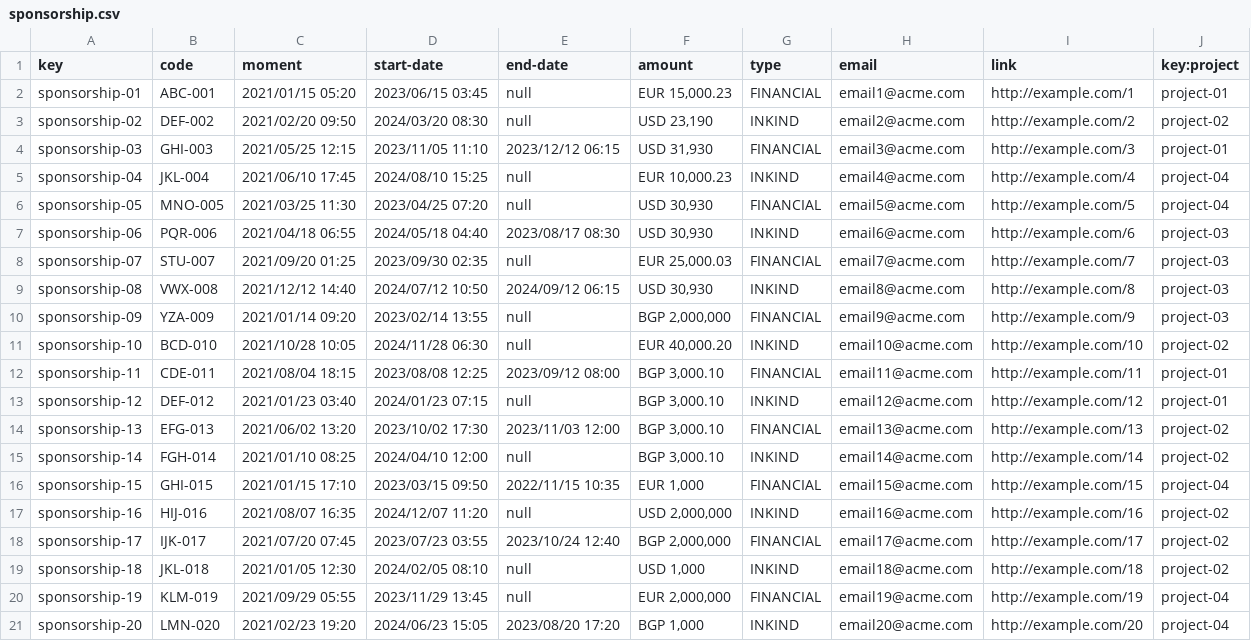
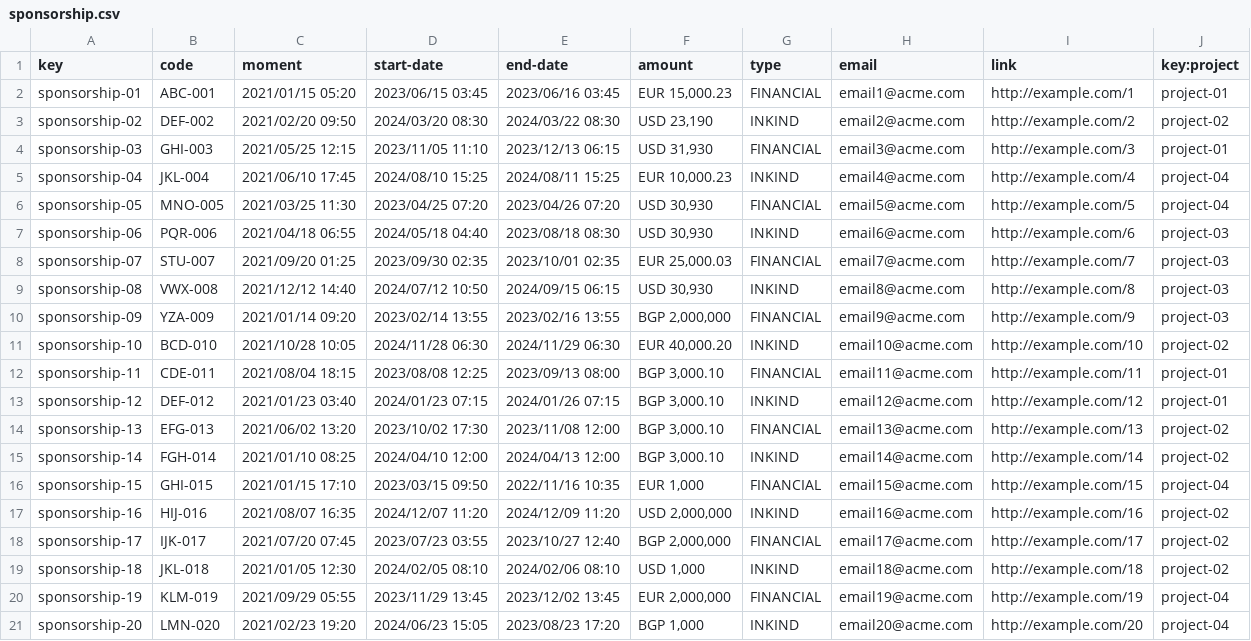
Before and after one commit to luchersol/Acme-SF-D03, a CSV file: src/main/webapp/WEB-INF/resources/sample-data/sponsorship.csv, drawn as a sheet.

Commit message:
Task 13 student 4, nullability of the property 'endDate' changed

```diff
--- a/src/main/webapp/WEB-INF/resources/sample-data/sponsorship.csv
+++ b/src/main/webapp/WEB-INF/resources/sample-data/sponsorship.csv
@@ -1,21 +1,21 @@
 key,code,moment,start-date,end-date,amount,type,email,link,key:project
-sponsorship-01,ABC-001,2021/01/15 05:20,2023/06/15 03:45,null,"EUR 15,000.23",FINANCIAL,email1@acme.com,http://example.com/1,project-01
-sponsorship-02,DEF-002,2021/02/20 09:50,2024/03/20 08:30,null,"USD 23,190",INKIND,email2@acme.com,http://example.com/2,project-02
-sponsorship-03,GHI-003,2021/05/25 12:15,2023/11/05 11:10,2023/12/12 06:15,"USD 31,930",FINANCIAL,email3@acme.com,http://example.com/3,project-01
-sponsorship-04,JKL-004,2021/06/10 17:45,2024/08/10 15:25,null,"EUR 10,000.23",INKIND,email4@acme.com,http://example.com/4,project-04
-sponsorship-05,MNO-005,2021/03/25 11:30,2023/04/25 07:20,null,"USD 30,930",FINANCIAL,email5@acme.com,http://example.com/5,project-04
-sponsorship-06,PQR-006,2021/04/18 06:55,2024/05/18 04:40,2023/08/17 08:30,"USD 30,930",INKIND,email6@acme.com,http://example.com/6,project-03
-sponsorship-07,STU-007,2021/09/20 01:25,2023/09/30 02:35,null,"EUR 25,000.03",FINANCIAL,email7@acme.com,http://example.com/7,project-03
-sponsorship-08,VWX-008,2021/12/12 14:40,2024/07/12 10:50,2024/09/12 06:15,"USD 30,930",INKIND,email8@acme.com,http://example.com/8,project-03
-sponsorship-09,YZA-009,2021/01/14 09:20,2023/02/14 13:55,null,"BGP 2,000,000",FINANCIAL,email9@acme.com,http://example.com/9,project-03
-sponsorship-10,BCD-010,2021/10/28 10:05,2024/11/28 06:30,null,"EUR 40,000.20",INKIND,email10@acme.com,http://example.com/10,project-02
-sponsorship-11,CDE-011,2021/08/04 18:15,2023/08/08 12:25,2023/09/12 08:00,"BGP 3,000.10",FINANCIAL,email11@acme.com,http://example.com/11,project-01
-sponsorship-12,DEF-012,2021/01/23 03:40,2024/01/23 07:15,null,"BGP 3,000.10",INKIND,email12@acme.com,http://example.com/12,project-01
-sponsorship-13,EFG-013,2021/06/02 13:20,2023/10/02 17:30,2023/11/03 12:00,"BGP 3,000.10",FINANCIAL,email13@acme.com,http://example.com/13,project-02
-sponsorship-14,FGH-014,2021/01/10 08:25,2024/04/10 12:00,null,"BGP 3,000.10",INKIND,email14@acme.com,http://example.com/14,project-02
-sponsorship-15,GHI-015,2021/01/15 17:10,2023/03/15 09:50,2022/11/15 10:35,"EUR 1,000",FINANCIAL,email15@acme.com,http://example.com/15,project-04
-sponsorship-16,HIJ-016,2021/08/07 16:35,2024/12/07 11:20,null,"USD 2,000,000",INKIND,email16@acme.com,http://example.com/16,project-02
-sponsorship-17,IJK-017,2021/07/20 07:45,2023/07/23 03:55,2023/10/24 12:40,"BGP 2,000,000",FINANCIAL,email17@acme.com,http://example.com/17,project-02
-sponsorship-18,JKL-018,2021/01/05 12:30,2024/02/05 08:10,null,"USD 1,000",INKIND,email18@acme.com,http://example.com/18,project-02
-sponsorship-19,KLM-019,2021/09/29 05:55,2023/11/29 13:45,null,"EUR 2,000,000",FINANCIAL,email19@acme.com,http://example.com/19,project-04
-sponsorship-20,LMN-020,2021/02/23 19:20,2024/06/23 15:05,2023/08/20 17:20,"BGP 1,000",INKIND,email20@acme.com,http://example.com/20,project-04
+sponsorship-01,ABC-001,2021/01/15 05:20,2023/06/15 03:45,2023/06/16 03:45,"EUR 15,000.23",FINANCIAL,email1@acme.com,http://example.com/1,project-01
+sponsorship-02,DEF-002,2021/02/20 09:50,2024/03/20 08:30,2024/03/22 08:30,"USD 23,190",INKIND,email2@acme.com,http://example.com/2,project-02
+sponsorship-03,GHI-003,2021/05/25 12:15,2023/11/05 11:10,2023/12/13 06:15,"USD 31,930",FINANCIAL,email3@acme.com,http://example.com/3,project-01
+sponsorship-04,JKL-004,2021/06/10 17:45,2024/08/10 15:25,2024/08/11 15:25,"EUR 10,000.23",INKIND,email4@acme.com,http://example.com/4,project-04
+sponsorship-05,MNO-005,2021/03/25 11:30,2023/04/25 07:20,2023/04/26 07:20,"USD 30,930",FINANCIAL,email5@acme.com,http://example.com/5,project-04
+sponsorship-06,PQR-006,2021/04/18 06:55,2024/05/18 04:40,2023/08/18 08:30,"USD 30,930",INKIND,email6@acme.com,http://example.com/6,project-03
+sponsorship-07,STU-007,2021/09/20 01:25,2023/09/30 02:35,2023/10/01 02:35,"EUR 25,000.03",FINANCIAL,email7@acme.com,http://example.com/7,project-03
+sponsorship-08,VWX-008,2021/12/12 14:40,2024/07/12 10:50,2024/09/15 06:15,"USD 30,930",INKIND,email8@acme.com,http://example.com/8,project-03
+sponsorship-09,YZA-009,2021/01/14 09:20,2023/02/14 13:55,2023/02/16 13:55,"BGP 2,000,000",FINANCIAL,email9@acme.com,http://example.com/9,project-03
+sponsorship-10,BCD-010,2021/10/28 10:05,2024/11/28 06:30,2024/11/29 06:30,"EUR 40,000.20",INKIND,email10@acme.com,http://example.com/10,project-02
+sponsorship-11,CDE-011,2021/08/04 18:15,2023/08/08 12:25,2023/09/13 08:00,"BGP 3,000.10",FINANCIAL,email11@acme.com,http://example.com/11,project-01
+sponsorship-12,DEF-012,2021/01/23 03:40,2024/01/23 07:15,2024/01/26 07:15,"BGP 3,000.10",INKIND,email12@acme.com,http://example.com/12,project-01
+sponsorship-13,EFG-013,2021/06/02 13:20,2023/10/02 17:30,2023/11/08 12:00,"BGP 3,000.10",FINANCIAL,email13@acme.com,http://example.com/13,project-02
+sponsorship-14,FGH-014,2021/01/10 08:25,2024/04/10 12:00,2024/04/13 12:00,"BGP 3,000.10",INKIND,email14@acme.com,http://example.com/14,project-02
+sponsorship-15,GHI-015,2021/01/15 17:10,2023/03/15 09:50,2022/11/16 10:35,"EUR 1,000",FINANCIAL,email15@acme.com,http://example.com/15,project-04
+sponsorship-16,HIJ-016,2021/08/07 16:35,2024/12/07 11:20,2024/12/09 11:20,"USD 2,000,000",INKIND,email16@acme.com,http://example.com/16,project-02
+sponsorship-17,IJK-017,2021/07/20 07:45,2023/07/23 03:55,2023/10/27 12:40,"BGP 2,000,000",FINANCIAL,email17@acme.com,http://example.com/17,project-02
+sponsorship-18,JKL-018,2021/01/05 12:30,2024/02/05 08:10,2024/02/06 08:10,"USD 1,000",INKIND,email18@acme.com,http://example.com/18,project-02
+sponsorship-19,KLM-019,2021/09/29 05:55,2023/11/29 13:45,2023/12/02 13:45,"EUR 2,000,000",FINANCIAL,email19@acme.com,http://example.com/19,project-04
+sponsorship-20,LMN-020,2021/02/23 19:20,2024/06/23 15:05,2023/08/23 17:20,"BGP 1,000",INKIND,email20@acme.com,http://example.com/20,project-04
```
Also changed, not shown: 1 other file.
